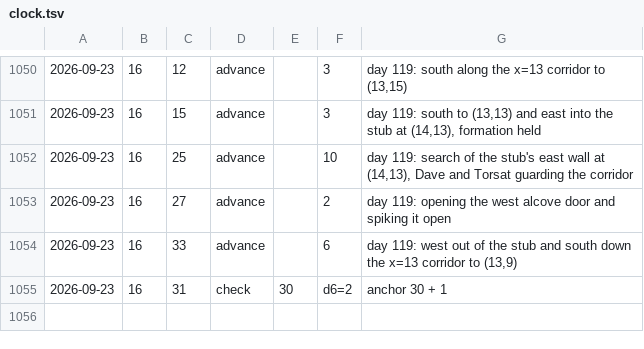
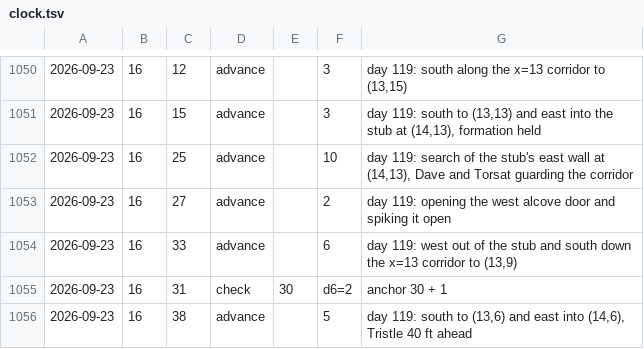
Before and after one commit to dllahr/claude_playing_advanced_dungeons_and_dragons_1st_edition, a TSV file: campaign/clock.tsv, drawn as a sheet; only a part is shown, gaps mark what is left out; the diff names each change by its address in the sheet, - before the commit and + after, or states it on an @@ line.

```diff
--- a/campaign/clock.tsv
+++ b/campaign/clock.tsv
+row 1056: 2026-09-23 | 16 | 38 | advance |  | 5 | day 119: south to (13,6) and east into (14,6), Tristle 40 ft ahead
```
Also changed, not shown: campaign/party.tsv.
